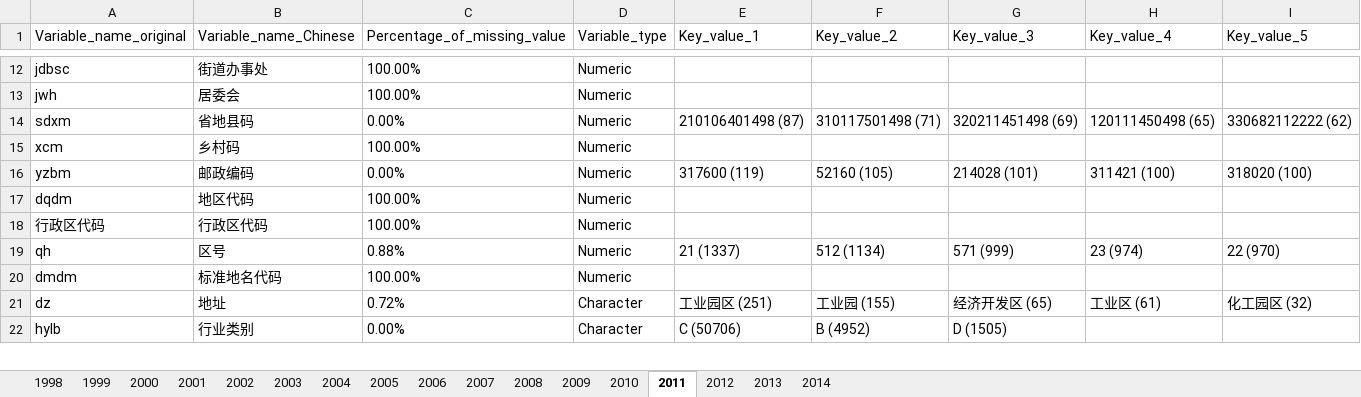
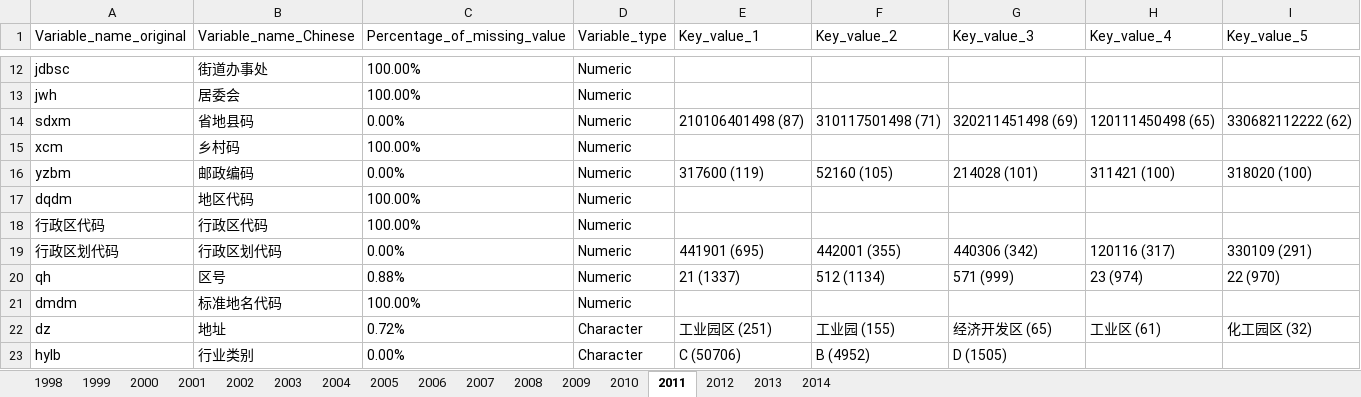
Before and after one commit to xyzhang9/Industry_Pollution, an Excel workbook: Identify Important Variables and Document Missing Values, Variable Types, Key Values, and Patterns/data_organization_annual.xlsx, sheet 2011, drawn as a sheet; only a part is shown, gaps mark what is left out; values as stored, in another font and other column widths than the file's, no borders; the diff names each change by its address in the sheet, - before the commit and + after, or states it on an @@ line.

```diff
--- a/Identify Important Variables and Document Missing Values, Variable Types, Key Values, and Patterns/data_organization_annual.xlsx (sheet 2011)
+++ b/Identify Important Variables and Document Missing Values, Variable Types, Key Values, and Patterns/data_organization_annual.xlsx (sheet 2011)
+row 19: 行政区划代码 | 行政区划代码 | 0.00% | Numeric | 441901 (695) | 442001 (355) | 440306 (342) | 120116 (317) | 330109 (291)
```
Also changed, not shown: sheet 2014, sheet 2012, sheet 2013, sheet 2010, sheet 1999, sheet 1998, 10 more sheets, Identify Important Variables and Document Missing Values, Variable Types, Key Values, and Patterns/data_organization_total.xlsx.
